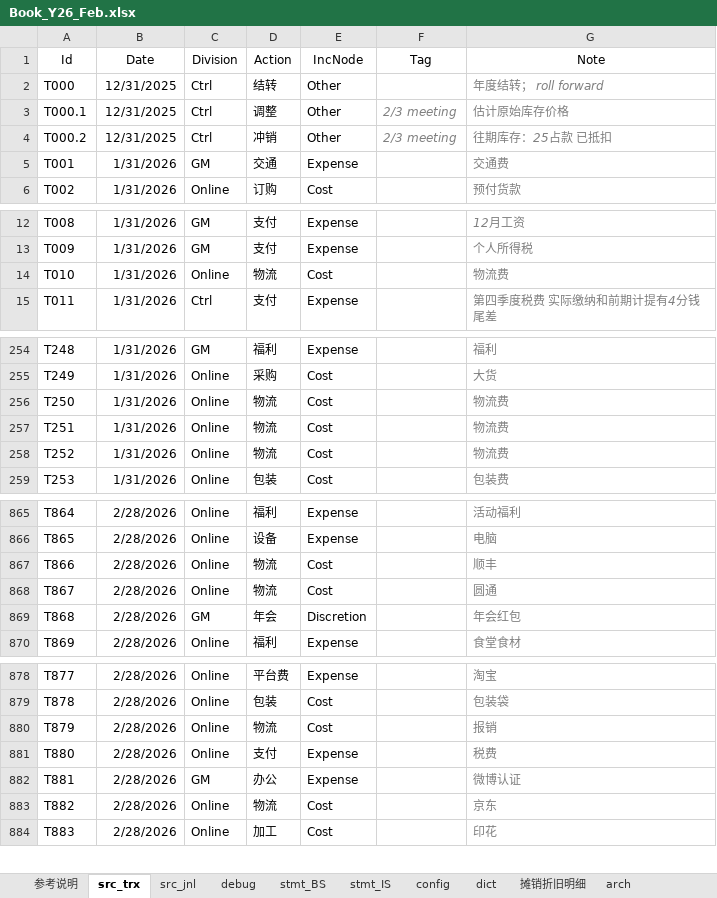
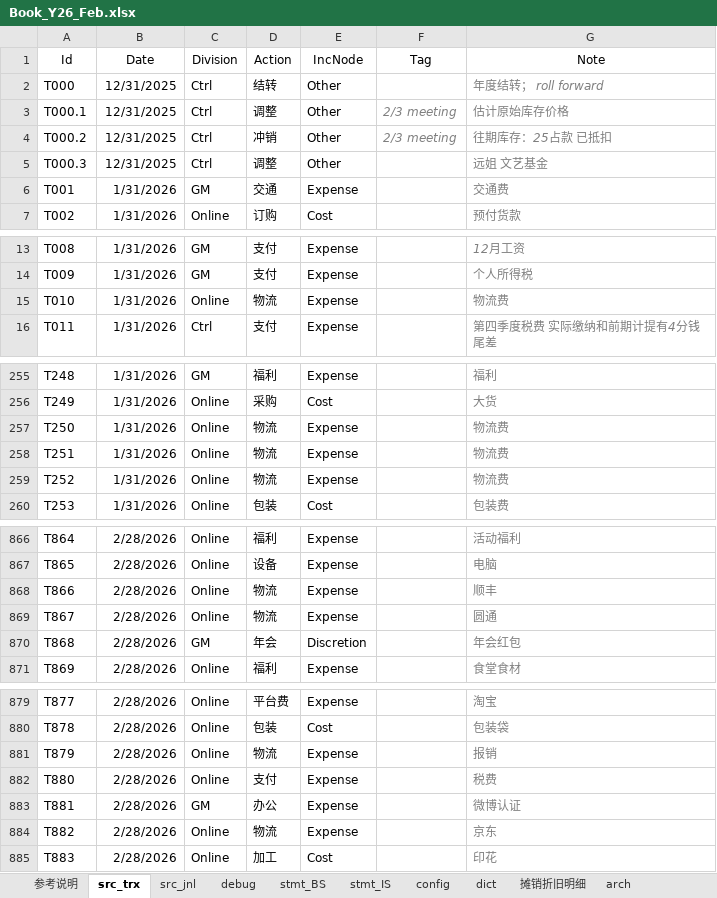
Before and after one commit to maleCharII/YuanJia, an Excel workbook: Book_Y26_Feb.xlsx, sheet src_trx, drawn as a sheet; only a part is shown, gaps mark what is left out; values as stored, in another font and other column widths than the file's, no borders; table styles not drawn; addresses are those after the commit; the diff covers the shown part only; the diff names each change by its address in the sheet, - before the commit and + after, or states it on an @@ line.

```diff
--- a/Book_Y26_Feb.xlsx (sheet src_trx)
+++ b/Book_Y26_Feb.xlsx (sheet src_trx)
+row 5: T000.3 | 12/31/2025 | Ctrl | 调整 | Other |  | 远姐 文艺基金
-E15 (IncNode): Cost
+E15 (IncNode): Expense
-E257:E259 (IncNode): Cost
+E257:E259 (IncNode): Expense
-E868:E869 (IncNode): Cost
+E868:E869 (IncNode): Expense
-E881 (IncNode): Cost
+E881 (IncNode): Expense
-E884 (IncNode): Cost
+E884 (IncNode): Expense
```
Also changed, not shown: 10 edited cells elsewhere in this sheet, sheet debug, sheet src_jnl, sheet stmt_IS, sheet stmt_BS, formulas that keep their value, charts or pictures.
